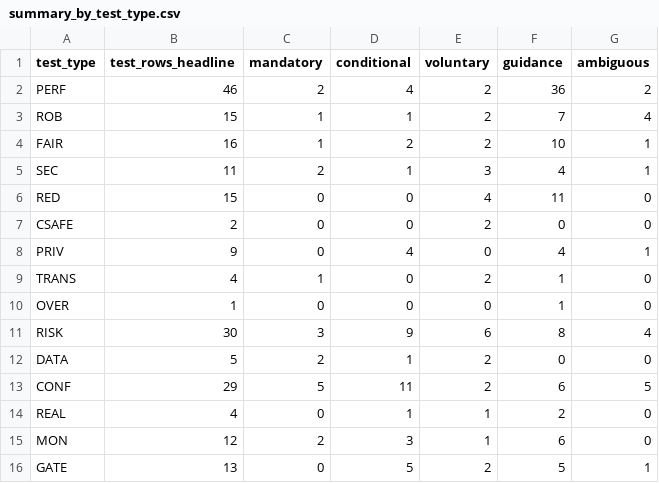
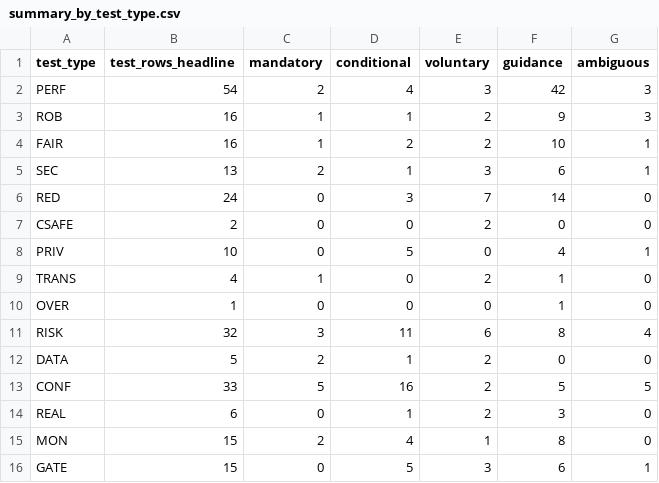
Before and after one commit to hudasol/ikhtibar, a CSV file: docs/summary_by_test_type.csv, drawn as a sheet.

```diff
--- a/docs/summary_by_test_type.csv
+++ b/docs/summary_by_test_type.csv
@@ -1,16 +1,16 @@
 test_type,test_rows_headline,mandatory,conditional,voluntary,guidance,ambiguous
-PERF,46,2,4,2,36,2
-ROB,15,1,1,2,7,4
+PERF,54,2,4,3,42,3
+ROB,16,1,1,2,9,3
 FAIR,16,1,2,2,10,1
-SEC,11,2,1,3,4,1
-RED,15,0,0,4,11,0
+SEC,13,2,1,3,6,1
+RED,24,0,3,7,14,0
 CSAFE,2,0,0,2,0,0
-PRIV,9,0,4,0,4,1
+PRIV,10,0,5,0,4,1
 TRANS,4,1,0,2,1,0
 OVER,1,0,0,0,1,0
-RISK,30,3,9,6,8,4
+RISK,32,3,11,6,8,4
 DATA,5,2,1,2,0,0
-CONF,29,5,11,2,6,5
-REAL,4,0,1,1,2,0
-MON,12,2,3,1,6,0
-GATE,13,0,5,2,5,1
+CONF,33,5,16,2,5,5
+REAL,6,0,1,2,3,0
+MON,15,2,4,1,8,0
+GATE,15,0,5,3,6,1
```
Also changed, not shown: data/verification/phase3/p3new_g7_uae.csv, docs/assurance_checklist.csv, 31 other files.
